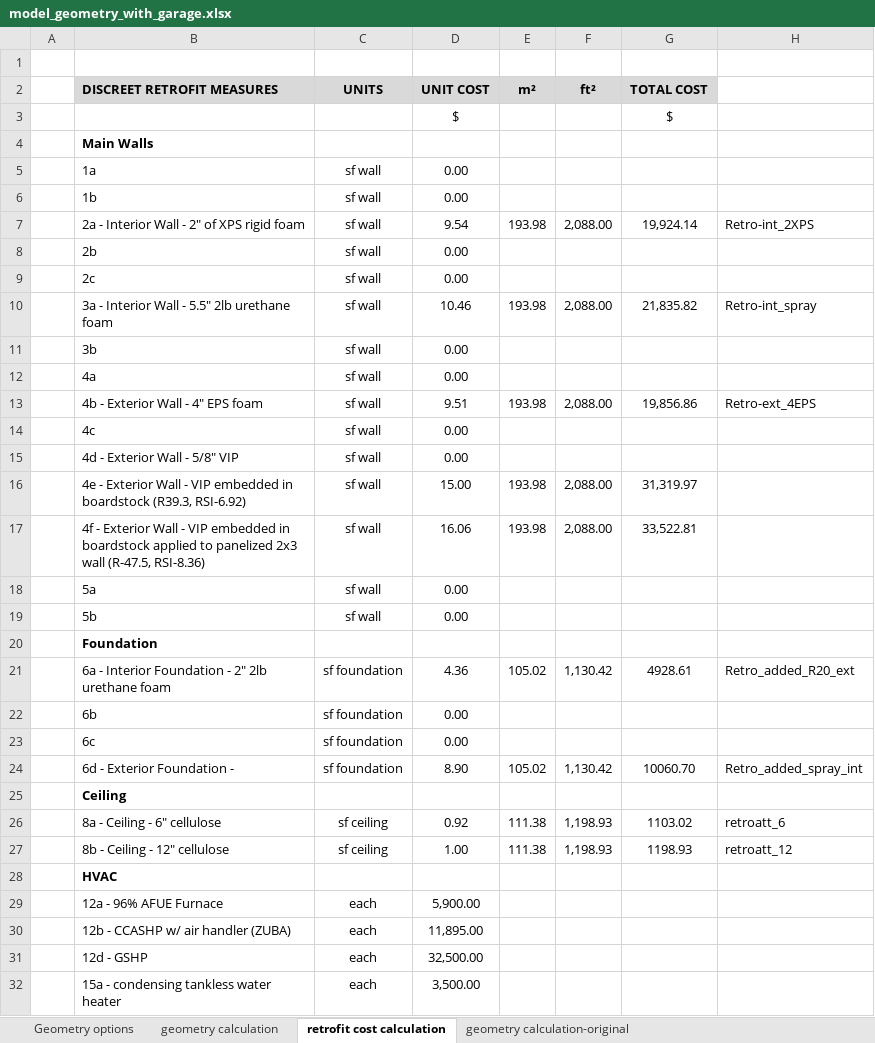
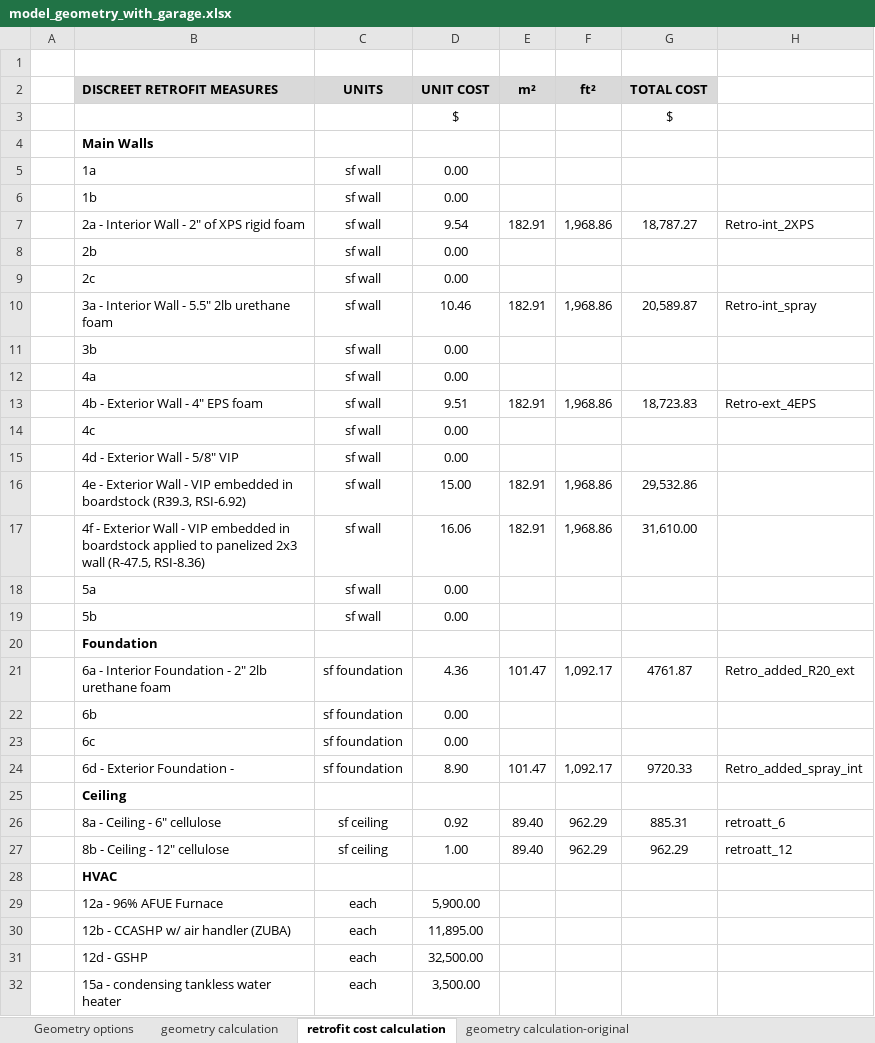
Before and after one commit to NRCan-IETS-CE-O-HBC/HousingModels, an Excel workbook: OptFramework/GenericHome-2st-garage/model_geometry_with_garage.xlsx, sheet retrofit cost calculation, drawn as a sheet; only a part is shown; values as stored, in another font and other column widths than the file's, no borders; the diff covers the shown part only; the diff names each change by its address in the sheet, - before the commit and + after, or states it on an @@ line.

```diff
--- a/OptFramework/GenericHome-2st-garage/model_geometry_with_garage.xlsx (sheet retrofit cost calculation)
+++ b/OptFramework/GenericHome-2st-garage/model_geometry_with_garage.xlsx (sheet retrofit cost calculation)
-E7 (m²): 193.98
+E7 (m²): 182.91
-F7 (ft²): 2,088.00
+F7 (ft²): 1,968.86
-G7 (TOTAL COST): 19,924.14
+G7 (TOTAL COST): 18,787.27
-E10 (m²): 193.98
+E10 (m²): 182.91
-F10 (ft²): 2,088.00
+F10 (ft²): 1,968.86
-G10 (TOTAL COST): 21,835.82
+G10 (TOTAL COST): 20,589.87
-E13 (m²): 193.98
+E13 (m²): 182.91
-F13 (ft²): 2,088.00
+F13 (ft²): 1,968.86
-G13 (TOTAL COST): 19,856.86
+G13 (TOTAL COST): 18,723.83
-E16:E17 (m²): 193.98
+E16:E17 (m²): 182.91
-F16:F17 (ft²): 2,088.00
+F16:F17 (ft²): 1,968.86
-G16 (TOTAL COST): 31,319.97
+G16 (TOTAL COST): 29,532.86
-G17 (TOTAL COST): 33,522.81
+G17 (TOTAL COST): 31,610.00
-E21 (m²): 105.02
+E21 (m²): 101.47
-F21 (ft²): 1,130.42
+F21 (ft²): 1,092.17
-G21 (TOTAL COST): 4928.61
+G21 (TOTAL COST): 4761.87
-E24 (m²): 105.02
+E24 (m²): 101.47
-F24 (ft²): 1,130.42
+F24 (ft²): 1,092.17
-G24 (TOTAL COST): 10060.70
+G24 (TOTAL COST): 9720.33
-E26:E27 (m²): 111.38
+E26:E27 (m²): 89.40
-F26:F27 (ft²): 1,198.93
+F26:F27 (ft²): 962.29
-G26 (TOTAL COST): 1103.02
+G26 (TOTAL COST): 885.31
-G27 (TOTAL COST): 1198.93
+G27 (TOTAL COST): 962.29
```
Also changed, not shown: 12 edited cells elsewhere in this sheet, sheet geometry calculation, sheet Geometry options.
